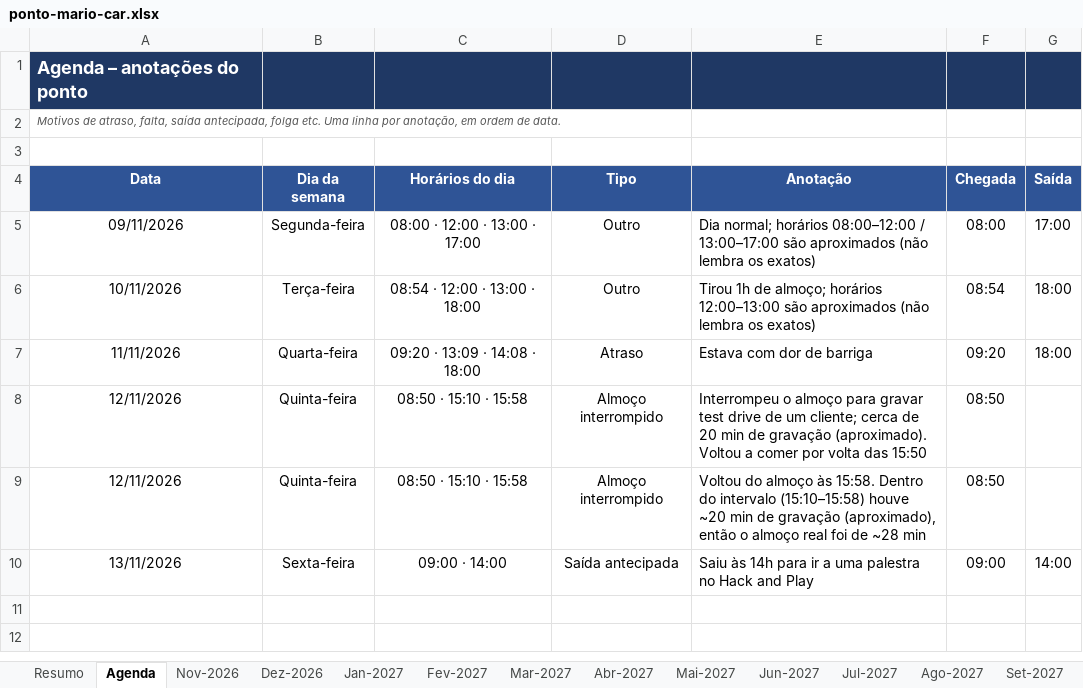
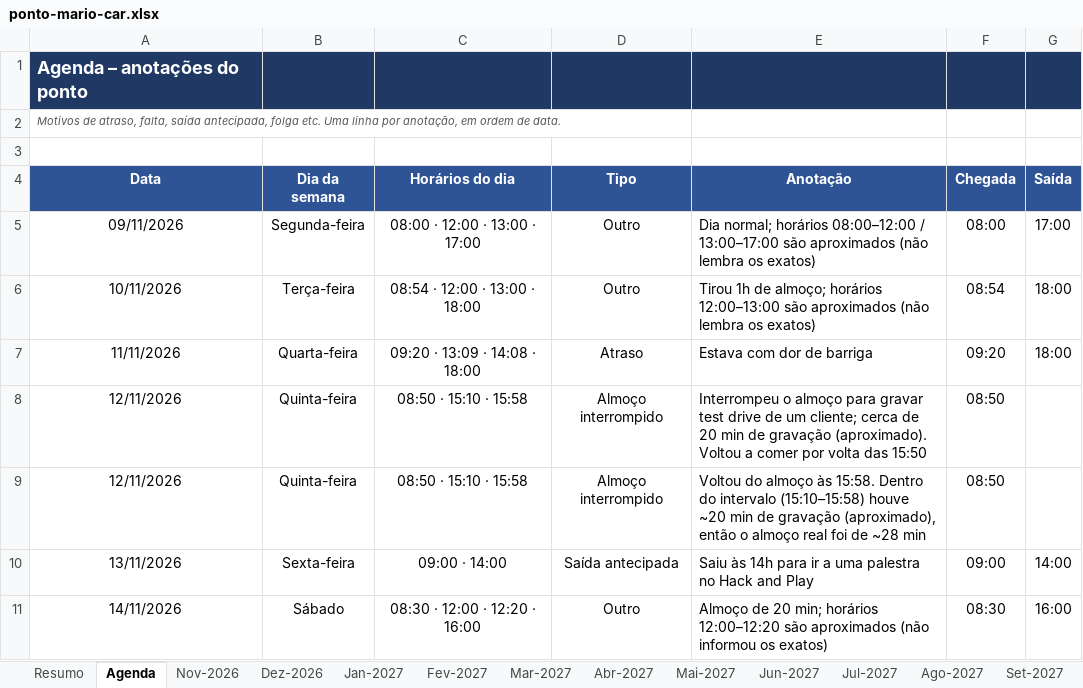
Before and after one commit to gabiaraujo036-commits/IA-EDITOR, an Excel workbook: planilhas/ponto-mario-car.xlsx, sheet Agenda, drawn as a sheet; values as stored, in another font and other column widths than the file's, no borders; the diff names each change by its address in the sheet, - before the commit and + after, or states it on an @@ line.

```diff
--- a/planilhas/ponto-mario-car.xlsx (sheet Agenda)
+++ b/planilhas/ponto-mario-car.xlsx (sheet Agenda)
+row 11: 14/11/2026 | Sábado | 08:30 · 12:00 · 12:20 · 16:00 | Outro | Almoço de 20 min; horários 12:00–12:20 são aproximados (não informou os exatos) | 08:30 | 16:00
```
Also changed, not shown: sheet Nov-2026, sheet Resumo, hidden cells, 1 other file.
